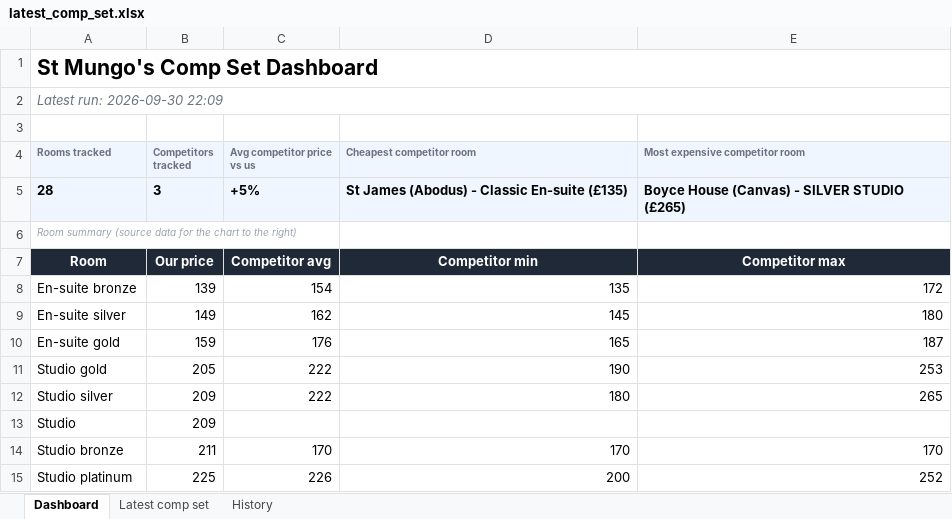
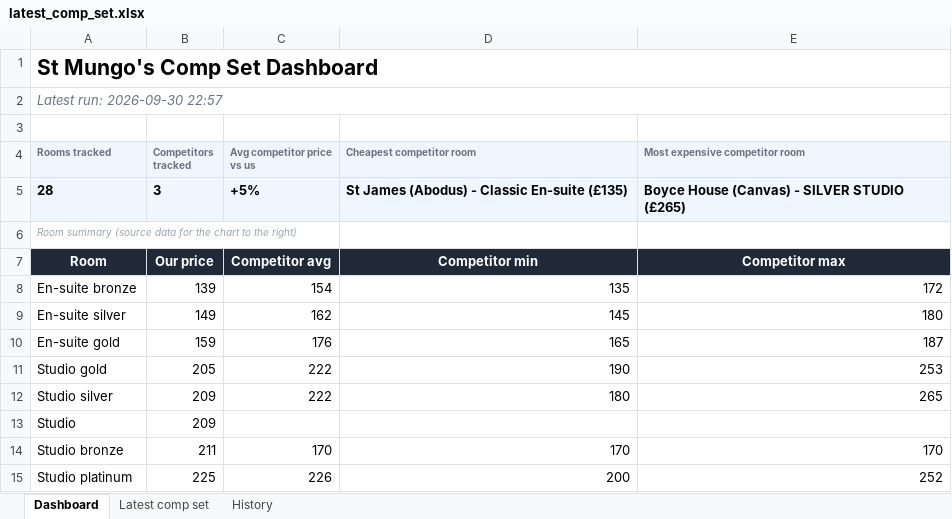
Before and after one commit to markAitcheson/St-Mungo-s, an Excel workbook: data/latest_comp_set.xlsx, sheet Dashboard, drawn as a sheet; values as stored, in another font and other column widths than the file's, no borders; charts and pictures not drawn; the diff names each change by its address in the sheet, - before the commit and + after, or states it on an @@ line.

```diff
--- a/data/latest_comp_set.xlsx (sheet Dashboard)
+++ b/data/latest_comp_set.xlsx (sheet Dashboard)
-A2 (Rooms tracked): Latest run: 2026-09-30 22:09
+A2 (Rooms tracked): Latest run: 2026-09-30 22:57
```
Also changed, not shown: sheet History, 1 other file.
